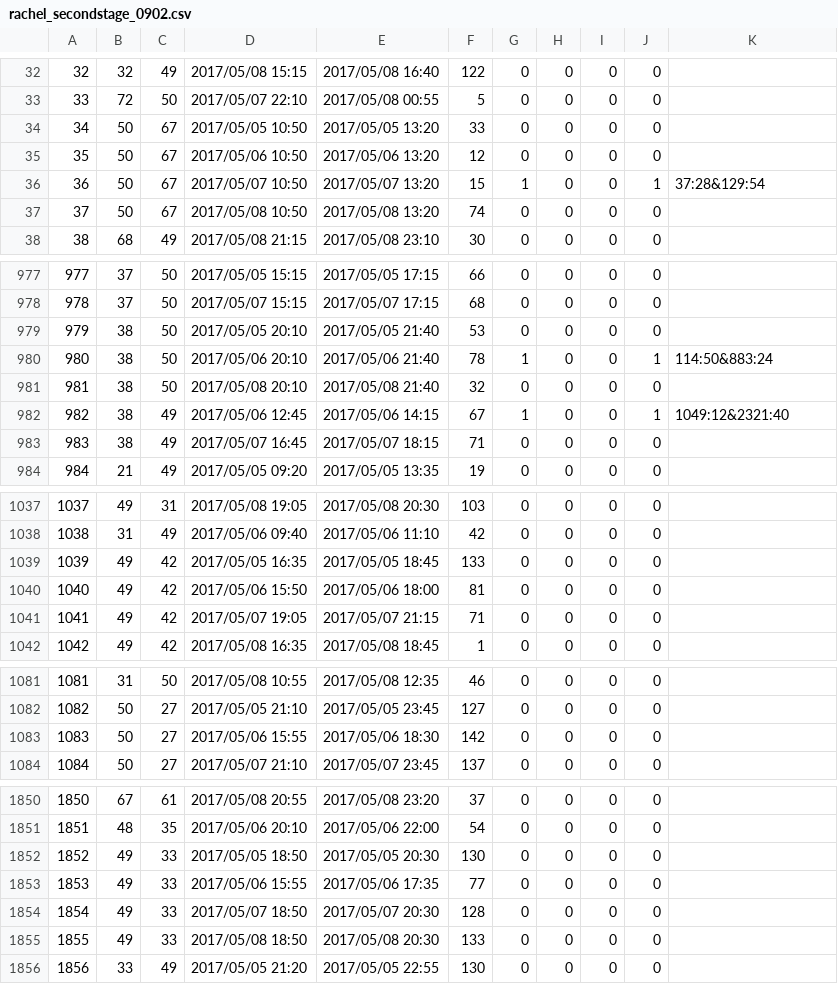
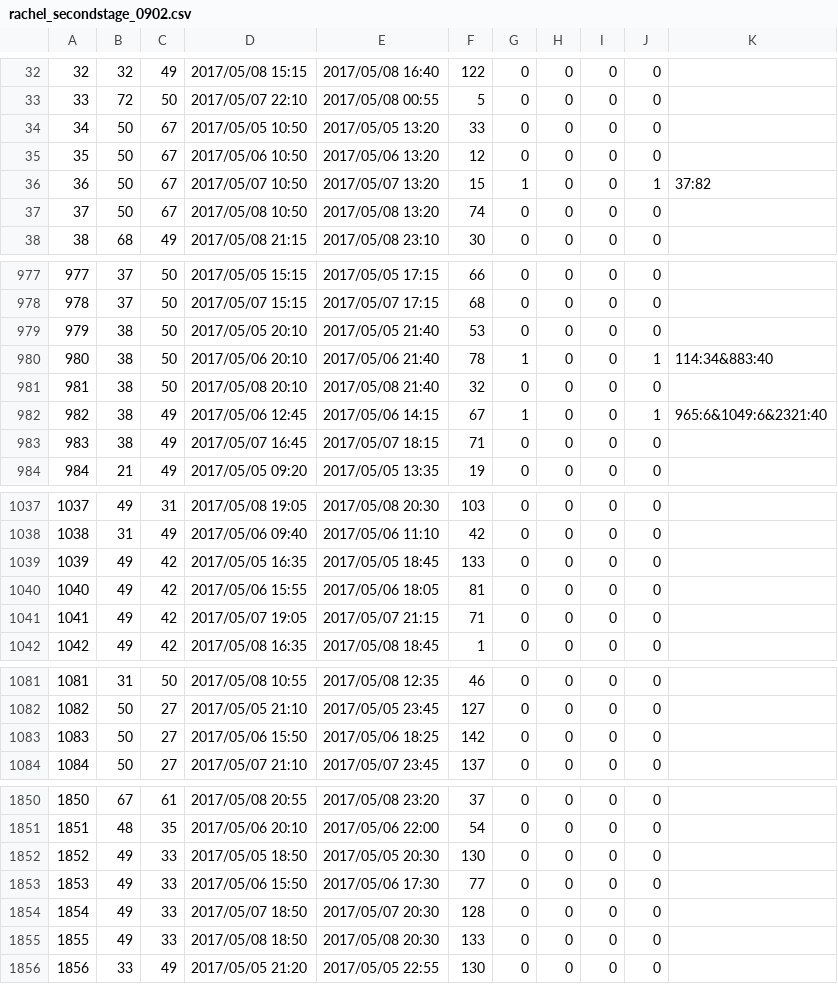
Before and after one commit to zdpony/airline_lastfight, a CSV file: airlinerecovery_lastfight/rachelresult/rachel_secondstage_0902.csv, drawn as a sheet; only a part is shown, gaps mark what is left out; the diff covers the shown part only.

```diff
--- a/airlinerecovery_lastfight/rachelresult/rachel_secondstage_0902.csv
+++ b/airlinerecovery_lastfight/rachelresult/rachel_secondstage_0902.csv
@@ -35,3 +35,3 @@
 35,50,67,2017/05/06 10:50,2017/05/06 13:20,12,0,0,0,0,
-36,50,67,2017/05/07 10:50,2017/05/07 13:20,15,1,0,0,1,37:28&129:54
+36,50,67,2017/05/07 10:50,2017/05/07 13:20,15,1,0,0,1,37:82
 37,50,67,2017/05/08 10:50,2017/05/08 13:20,74,0,0,0,0,
@@ -979,5 +979,5 @@
 979,38,50,2017/05/05 20:10,2017/05/05 21:40,53,0,0,0,0,
-980,38,50,2017/05/06 20:10,2017/05/06 21:40,78,1,0,0,1,114:50&883:24
+980,38,50,2017/05/06 20:10,2017/05/06 21:40,78,1,0,0,1,114:34&883:40
 981,38,50,2017/05/08 20:10,2017/05/08 21:40,32,0,0,0,0,
-982,38,49,2017/05/06 12:45,2017/05/06 14:15,67,1,0,0,1,1049:12&2321:40
+982,38,49,2017/05/06 12:45,2017/05/06 14:15,67,1,0,0,1,965:6&1049:6&2321:40
 983,38,49,2017/05/07 16:45,2017/05/07 18:15,71,0,0,0,0,
@@ -1039,3 +1039,3 @@
 1039,49,42,2017/05/05 16:35,2017/05/05 18:45,133,0,0,0,0,
-1040,49,42,2017/05/06 15:50,2017/05/06 18:00,81,0,0,0,0,
+1040,49,42,2017/05/06 15:55,2017/05/06 18:05,81,0,0,0,0,
 1041,49,42,2017/05/07 19:05,2017/05/07 21:15,71,0,0,0,0,
@@ -1082,3 +1082,3 @@
 1082,50,27,2017/05/05 21:10,2017/05/05 23:45,127,0,0,0,0,
-1083,50,27,2017/05/06 15:55,2017/05/06 18:30,142,0,0,0,0,
+1083,50,27,2017/05/06 15:50,2017/05/06 18:25,142,0,0,0,0,
 1084,50,27,2017/05/07 21:10,2017/05/07 23:45,137,0,0,0,0,
@@ -1852,3 +1852,3 @@
 1852,49,33,2017/05/05 18:50,2017/05/05 20:30,130,0,0,0,0,
-1853,49,33,2017/05/06 15:55,2017/05/06 17:35,77,0,0,0,0,
+1853,49,33,2017/05/06 15:50,2017/05/06 17:30,77,0,0,0,0,
 1854,49,33,2017/05/07 18:50,2017/05/07 20:30,128,0,0,0,0,
```
Also changed, not shown: 34 edited cells elsewhere in this file, airlinerecovery_lastfight/linearsolution.csv, 1 other file.
